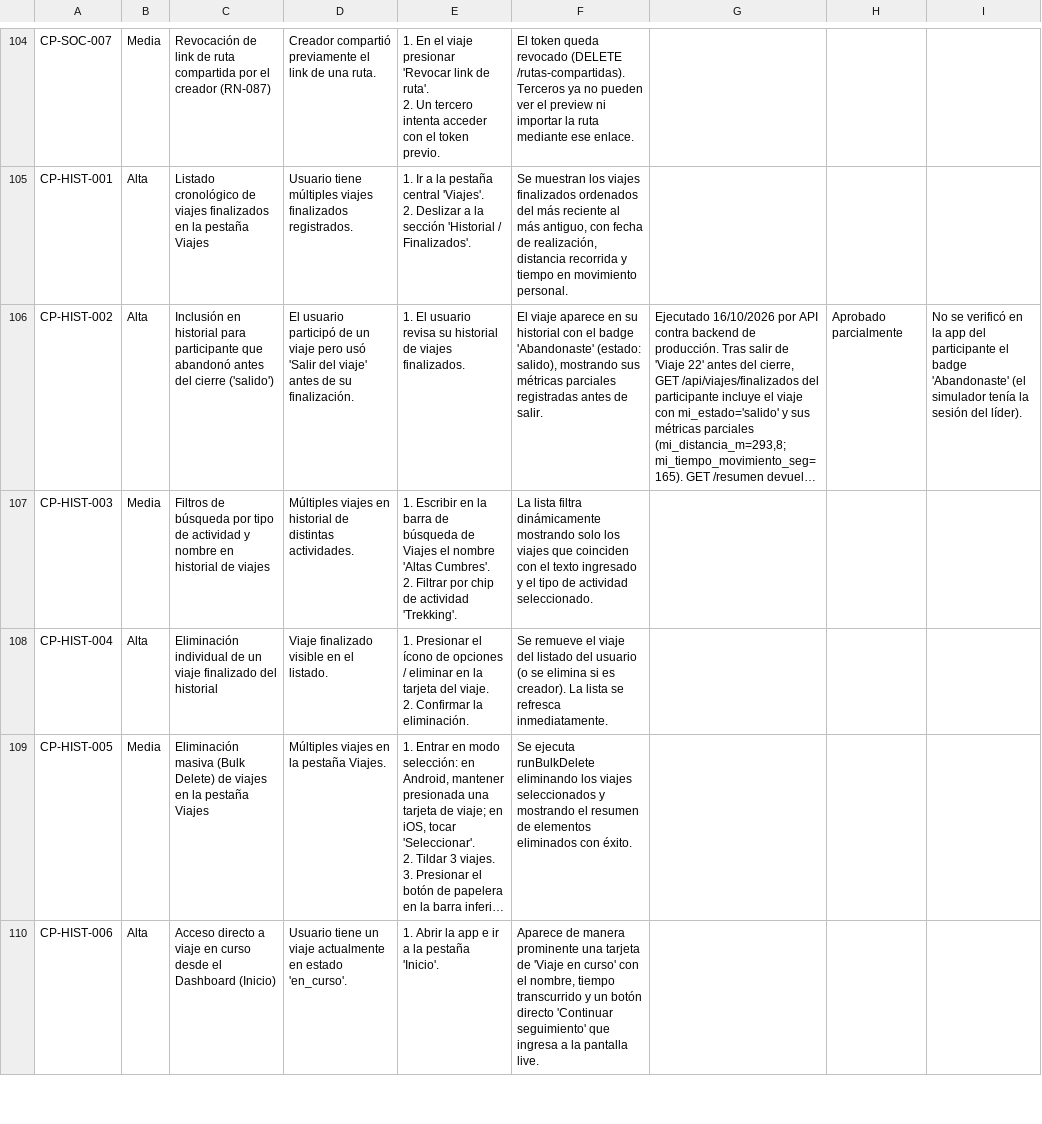
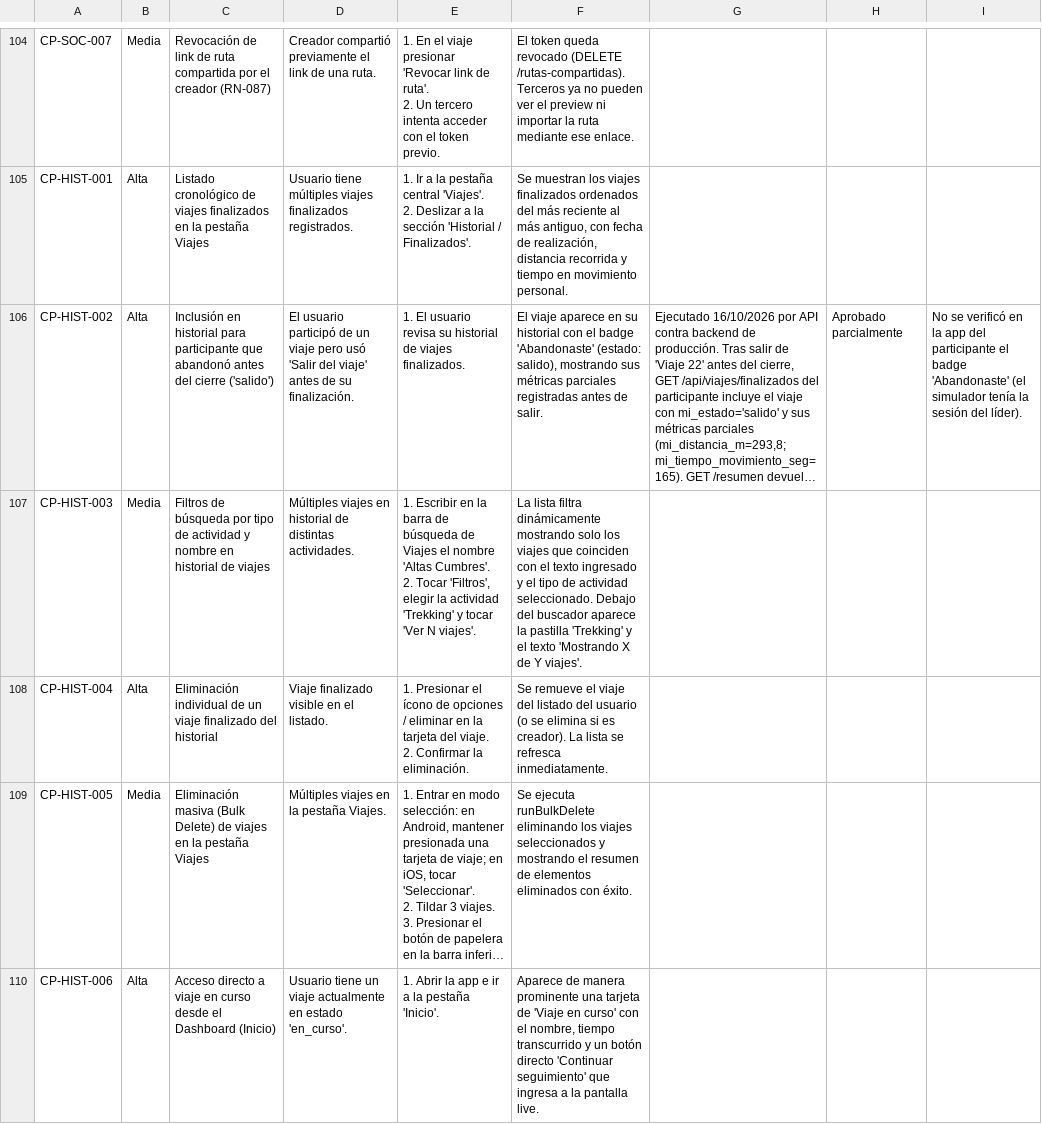
Before and after one commit to mesh-grupo-4/mesh, a CSV file: tesis-brain/casos_de_prueba_mesh.csv, drawn as a sheet; only a part is shown, gaps mark what is left out; long unchanged cells end in …; ↵ is a line break in a cell; the diff covers the shown part only; the diff names each change by its address in the sheet, - before the commit and + after, or states it on an @@ line.

Commit message:
filtros en viajes

```diff
--- a/tesis-brain/casos_de_prueba_mesh.csv
+++ b/tesis-brain/casos_de_prueba_mesh.csv
-E107: …Cumbres'. ↵ 2. Filtrar por chip de actividad 'Trekking'.
+E107: …Cumbres'. ↵ 2. Tocar 'Filtros', elegir la actividad 'Trekking' y tocar 'Ver N viajes'.
-F107: …actividad seleccionado.
+F107: …actividad seleccionado. Debajo del buscador aparece la pastilla 'Trekking' y el texto 'Mostrando X de Y viajes'.
```
Also changed, not shown: 4 added rows elsewhere in this file, 5 other files.
